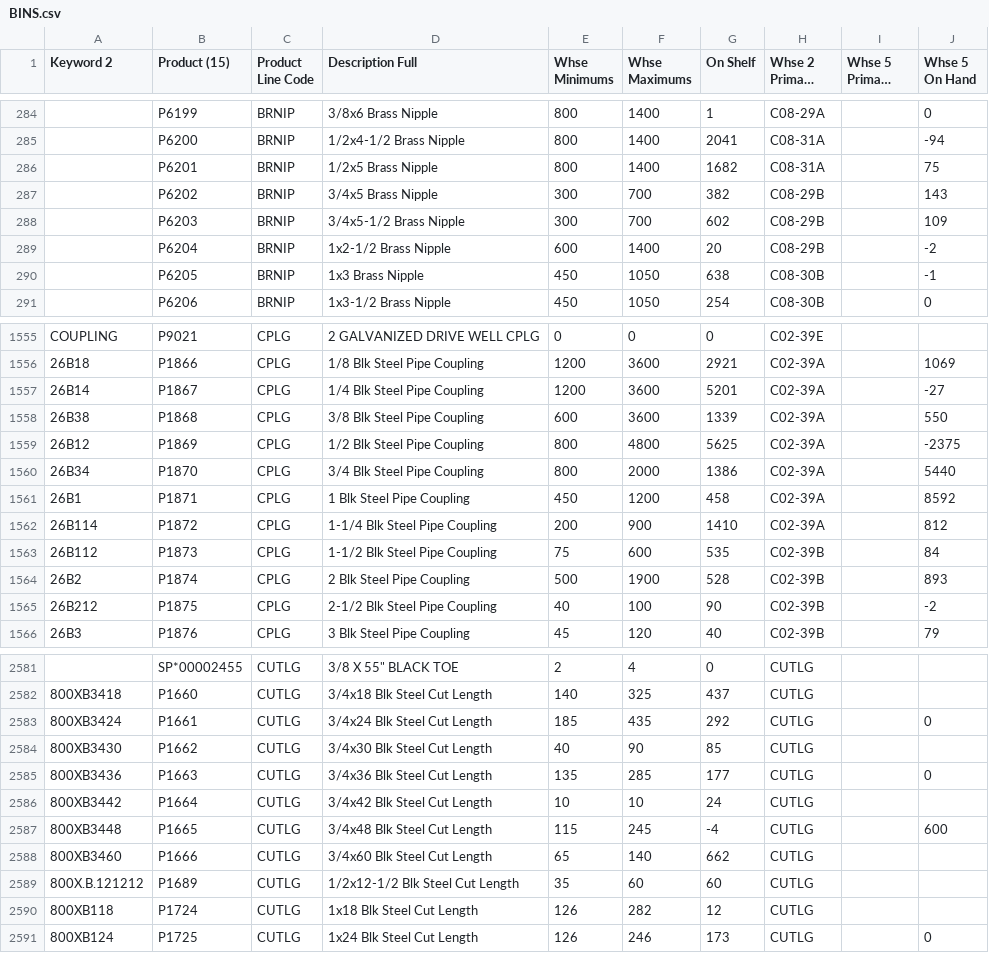
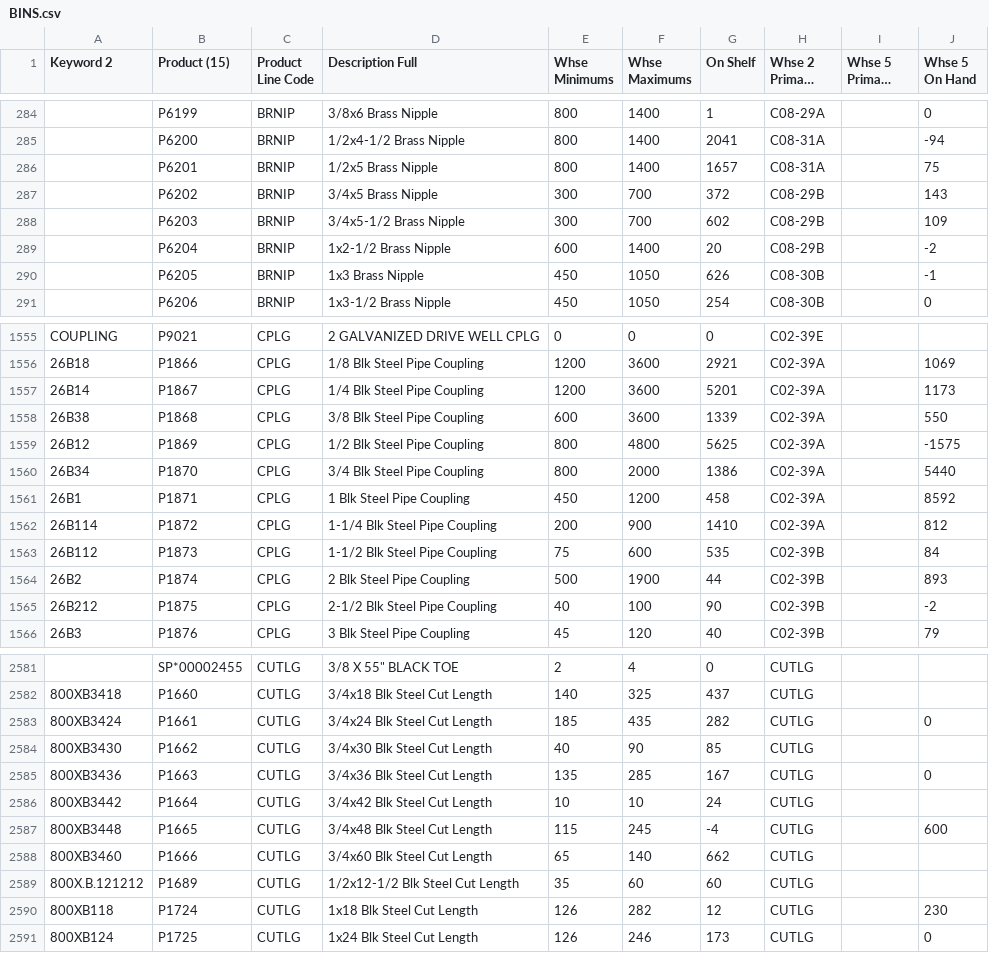
Before and after one commit to zvif84/alro-bin-finder, a CSV file: BINS.csv, drawn as a sheet; only a part is shown, gaps mark what is left out; long unchanged cells end in …; the diff covers the shown part only.

```diff
--- a/BINS.csv
+++ b/BINS.csv
@@ -285,7 +285,7 @@
 "","P6200","BRNIP","1/2x4-1/2 Brass Nipple","800","1400","2041","C08-31A","","-94"
-"","P6201","BRNIP","1/2x5 Brass Nipple","800","1400","1682","C08-31A","","75"
-"","P6202","BRNIP","3/4x5 Brass Nipple","300","700","382","C08-29B","","143"
+"","P6201","BRNIP","1/2x5 Brass Nipple","800","1400","1657","C08-31A","","75"
+"","P6202","BRNIP","3/4x5 Brass Nipple","300","700","372","C08-29B","","143"
 "","P6203","BRNIP","3/4x5-1/2 Brass Nipple","300","700","602","C08-29B","","109"
 "","P6204","BRNIP","1x2-1/2 Brass Nipple","600","1400","20","C08-29B","","-2"
-"","P6205","BRNIP","1x3 Brass Nipple","450","1050","638","C08-30B","","-1"
+"","P6205","BRNIP","1x3 Brass Nipple","450","1050","626","C08-30B","","-1"
 "","P6206","BRNIP","1x3-1/2 Brass Nipple","450","1050","254","C08-30B","","0"
@@ -1556,5 +1556,5 @@
 "26B18","P1866","CPLG","1/8 Blk Steel Pipe Coupling","1200","3600","2921","C02-39A","","1069"
-"26B14","P1867","CPLG","1/4 Blk Steel Pipe Coupling","1200","3600","5201","C02-39A","","-27"
+"26B14","P1867","CPLG","1/4 Blk Steel Pipe Coupling","1200","3600","5201","C02-39A","","1173"
 "26B38","P1868","CPLG","3/8 Blk Steel Pipe Coupling","600","3600","1339","C02-39A","","550"
-"26B12","P1869","CPLG","1/2 Blk Steel Pipe Coupling","800","4800","5625","C02-39A","","-2375"
+"26B12","P1869","CPLG","1/2 Blk Steel Pipe Coupling","800","4800","5625","C02-39A","","-1575"
 "26B34","P1870","CPLG","3/4 Blk Steel Pipe Coupling","800","2000","1386","C02-39A","","5440"
@@ -1563,3 +1563,3 @@
 "26B112","P1873","CPLG","1-1/2 Blk Steel Pipe Coupling","75","600","535","C02-39B","","84"
-"26B2","P1874","CPLG","2 Blk Steel Pipe Coupling","500","1900","528","C02-39B","","893"
+"26B2","P1874","CPLG","2 Blk Steel Pipe Coupling","500","1900","44","C02-39B","","893"
 "26B212","P1875","CPLG","2-1/2 Blk Steel Pipe Coupling","40","100","90","C02-39B","","-2"
@@ -2582,5 +2582,5 @@
 "800XB3418","P1660","CUTLG","3/4x18 Blk Steel Cut Length","140","325","437","CUTLG","",""
-"800XB3424","P1661","CUTLG","3/4x24 Blk Steel Cut Length","185","435","292","CUTLG","","0"
+"800XB3424","P1661","CUTLG","3/4x24 Blk Steel Cut Length","185","435","282","CUTLG","","0"
 "800XB3430","P1662","CUTLG","3/4x30 Blk Steel Cut Length","40","90","85","CUTLG","",""
-"800XB3436","P1663","CUTLG","3/4x36 Blk Steel Cut Length","135","285","177","CUTLG","","0"
+"800XB3436","P1663","CUTLG","3/4x36 Blk Steel Cut Length","135","285","167","CUTLG","","0"
 "800XB3442","P1664","CUTLG","3/4x42 Blk Steel Cut Length","10","10","24","CUTLG","",""
@@ -2589,3 +2589,3 @@
 "800X.B.121212","P1689","CUTLG","1/2x12-1/2 Blk Steel Cut Length","35","60","60","CUTLG","",""
-"800XB118","P1724","CUTLG","1x18 Blk Steel Cut Length","126","282","12","CUTLG","",""
+"800XB118","P1724","CUTLG","1x18 Blk Steel Cut Length","126","282","12","CUTLG","","230"
 "800XB124","P1725","CUTLG","1x24 Blk Steel Cut Length","126","246","173","CUTLG","","0"
```
Also changed, not shown: 132 edited cells elsewhere in this file, 1 other file.
